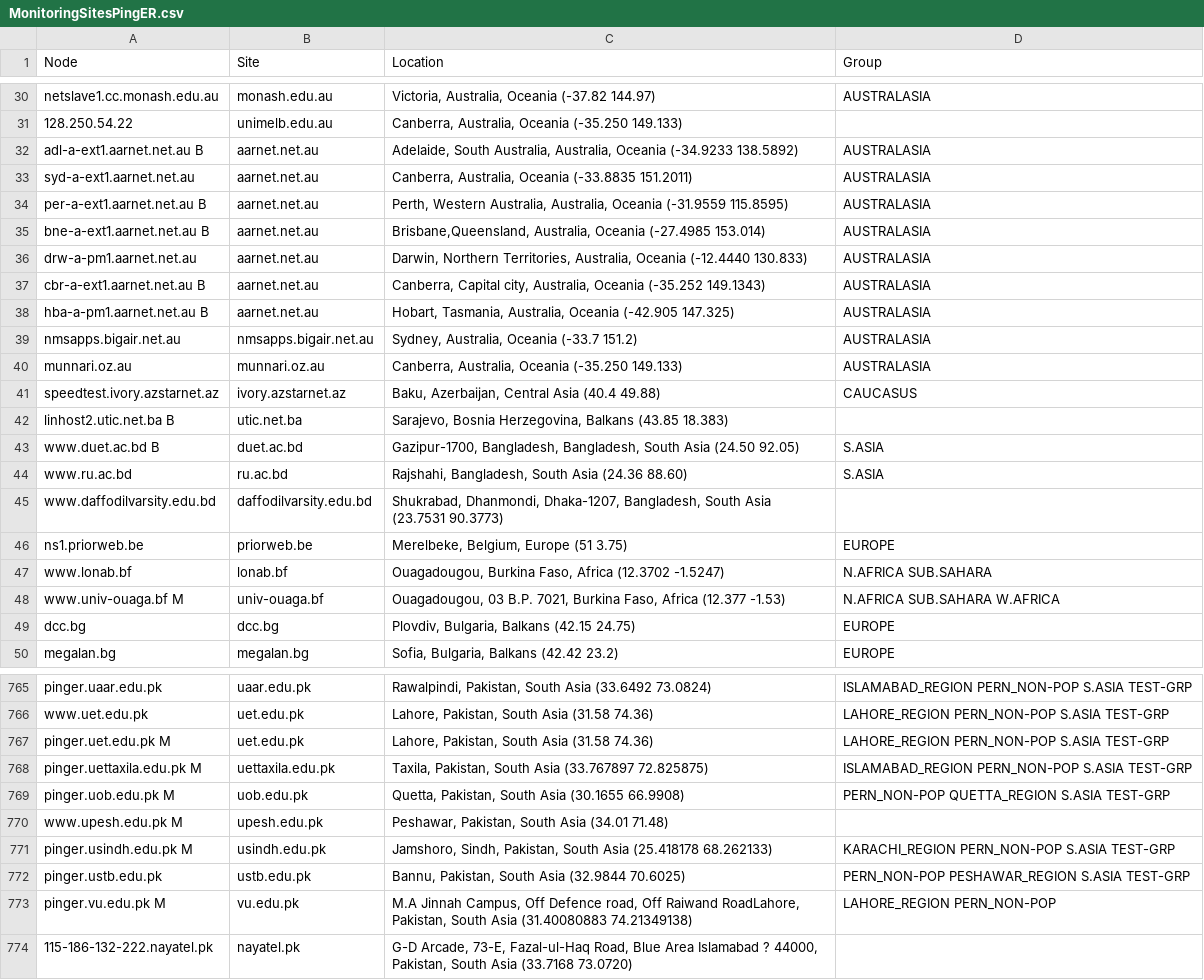
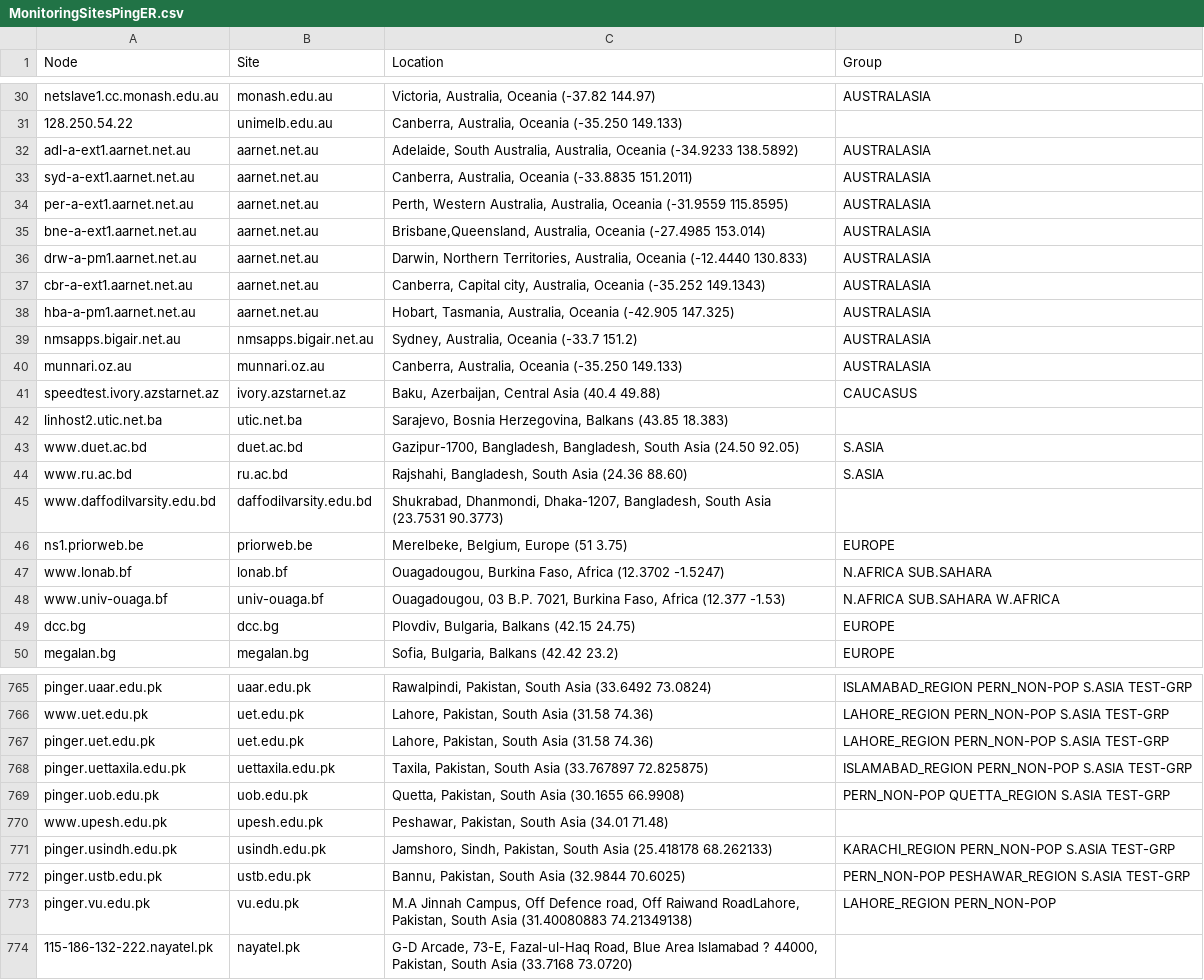
Before and after one commit to Cloudslab/CloudSimEx, a CSV file: cloudsimex-geolocation/MonitoringSitesPingER.csv, drawn as a sheet; only a part is shown, gaps mark what is left out; the diff covers the shown part only.

```diff
--- a/cloudsimex-geolocation/MonitoringSitesPingER.csv
+++ b/cloudsimex-geolocation/MonitoringSitesPingER.csv
@@ -31,9 +31,9 @@ netslave1.cc.monash.edu.au ,monash.edu.au,"Victoria, Australia, Oceania (-37.82
 128.250.54.22 ,unimelb.edu.au,"Canberra, Australia, Oceania (-35.250 149.133)",
-adl-a-ext1.aarnet.net.au B ,aarnet.net.au,"Adelaide, South Australia, Australia, Oceania (-34.9233 138.5892)",AUSTRALASIA
+adl-a-ext1.aarnet.net.au, aarnet.net.au,"Adelaide, South Australia, Australia, Oceania (-34.9233 138.5892)",AUSTRALASIA
 syd-a-ext1.aarnet.net.au ,aarnet.net.au,"Canberra, Australia, Oceania (-33.8835 151.2011)",AUSTRALASIA
-per-a-ext1.aarnet.net.au B ,aarnet.net.au,"Perth, Western Australia, Australia, Oceania (-31.9559 115.8595)",AUSTRALASIA
-bne-a-ext1.aarnet.net.au B ,aarnet.net.au,"Brisbane,Queensland, Australia, Oceania (-27.4985 153.014)",AUSTRALASIA
+per-a-ext1.aarnet.net.au, aarnet.net.au,"Perth, Western Australia, Australia, Oceania (-31.9559 115.8595)",AUSTRALASIA
+bne-a-ext1.aarnet.net.au, aarnet.net.au,"Brisbane,Queensland, Australia, Oceania (-27.4985 153.014)",AUSTRALASIA
 drw-a-pm1.aarnet.net.au ,aarnet.net.au,"Darwin, Northern Territories, Australia, Oceania (-12.4440 130.833)",AUSTRALASIA
-cbr-a-ext1.aarnet.net.au B ,aarnet.net.au,"Canberra, Capital city, Australia, Oceania (-35.252 149.1343)",AUSTRALASIA
-hba-a-pm1.aarnet.net.au B ,aarnet.net.au,"Hobart, Tasmania, Australia, Oceania (-42.905 147.325)",AUSTRALASIA
+cbr-a-ext1.aarnet.net.au, aarnet.net.au,"Canberra, Capital city, Australia, Oceania (-35.252 149.1343)",AUSTRALASIA
+hba-a-pm1.aarnet.net.au, aarnet.net.au,"Hobart, Tasmania, Australia, Oceania (-42.905 147.325)",AUSTRALASIA
 nmsapps.bigair.net.au ,nmsapps.bigair.net.au,"Sydney, Australia, Oceania (-33.7 151.2)",AUSTRALASIA
@@ -41,4 +41,4 @@ munnari.oz.au ,munnari.oz.au,"Canberra, Australia, Oceania (-35.250 149.133)",AU
 speedtest.ivory.azstarnet.az ,ivory.azstarnet.az,"Baku, Azerbaijan, Central Asia (40.4 49.88)",CAUCASUS
-linhost2.utic.net.ba B ,utic.net.ba,"Sarajevo, Bosnia Herzegovina, Balkans (43.85 18.383)",
-www.duet.ac.bd B ,duet.ac.bd,"Gazipur-1700, Bangladesh, Bangladesh, South Asia (24.50 92.05)",S.ASIA
+linhost2.utic.net.ba, utic.net.ba,"Sarajevo, Bosnia Herzegovina, Balkans (43.85 18.383)",
+www.duet.ac.bd, duet.ac.bd,"Gazipur-1700, Bangladesh, Bangladesh, South Asia (24.50 92.05)",S.ASIA
 www.ru.ac.bd ,ru.ac.bd,"Rajshahi, Bangladesh, South Asia (24.36 88.60)",S.ASIA
@@ -47,3 +47,3 @@ ns1.priorweb.be ,priorweb.be,"Merelbeke, Belgium, Europe (51 3.75)",EUROPE
 www.lonab.bf ,lonab.bf,"Ouagadougou, Burkina Faso, Africa (12.3702 -1.5247)",N.AFRICA SUB.SAHARA
-www.univ-ouaga.bf M ,univ-ouaga.bf,"Ouagadougou, 03 B.P. 7021, Burkina Faso, Africa (12.377 -1.53)",N.AFRICA SUB.SAHARA W.AFRICA
+www.univ-ouaga.bf, univ-ouaga.bf,"Ouagadougou, 03 B.P. 7021, Burkina Faso, Africa (12.377 -1.53)",N.AFRICA SUB.SAHARA W.AFRICA
 dcc.bg ,dcc.bg,"Plovdiv, Bulgaria, Balkans (42.15 24.75)",EUROPE
@@ -766,9 +766,9 @@ pinger.uaar.edu.pk ,uaar.edu.pk,"Rawalpindi, Pakistan, South Asia (33.6492 73.08
 www.uet.edu.pk ,uet.edu.pk,"Lahore, Pakistan, South Asia (31.58 74.36)",LAHORE_REGION PERN_NON-POP S.ASIA TEST-GRP
-pinger.uet.edu.pk M ,uet.edu.pk,"Lahore, Pakistan, South Asia (31.58 74.36)",LAHORE_REGION PERN_NON-POP S.ASIA TEST-GRP
-pinger.uettaxila.edu.pk M ,uettaxila.edu.pk,"Taxila, Pakistan, South Asia (33.767897 72.825875)",ISLAMABAD_REGION PERN_NON-POP S.ASIA TEST-GRP
-pinger.uob.edu.pk M ,uob.edu.pk,"Quetta, Pakistan, South Asia (30.1655 66.9908)",PERN_NON-POP QUETTA_REGION S.ASIA TEST-GRP
-www.upesh.edu.pk M ,upesh.edu.pk,"Peshawar, Pakistan, South Asia (34.01 71.48)",
-pinger.usindh.edu.pk M ,usindh.edu.pk,"Jamshoro, Sindh, Pakistan, South Asia (25.418178 68.262133)",KARACHI_REGION PERN_NON-POP S.ASIA TEST-GRP
+pinger.uet.edu.pk, uet.edu.pk,"Lahore, Pakistan, South Asia (31.58 74.36)",LAHORE_REGION PERN_NON-POP S.ASIA TEST-GRP
+pinger.uettaxila.edu.pk, uettaxila.edu.pk,"Taxila, Pakistan, South Asia (33.767897 72.825875)",ISLAMABAD_REGION PERN_NON-POP S.ASIA TEST-GRP
+pinger.uob.edu.pk, uob.edu.pk,"Quetta, Pakistan, South Asia (30.1655 66.9908)",PERN_NON-POP QUETTA_REGION S.ASIA TEST-GRP
+www.upesh.edu.pk, upesh.edu.pk,"Peshawar, Pakistan, South Asia (34.01 71.48)",
+pinger.usindh.edu.pk, usindh.edu.pk,"Jamshoro, Sindh, Pakistan, South Asia (25.418178 68.262133)",KARACHI_REGION PERN_NON-POP S.ASIA TEST-GRP
 pinger.ustb.edu.pk ,ustb.edu.pk,"Bannu, Pakistan, South Asia (32.9844 70.6025)",PERN_NON-POP PESHAWAR_REGION S.ASIA TEST-GRP
-pinger.vu.edu.pk M ,vu.edu.pk,"M.A Jinnah Campus, Off Defence road, Off Raiwand RoadLahore, Pakistan, South Asia (31.40080883 74.21349138)",LAHORE_REGION PERN_NON-POP
+pinger.vu.edu.pk, vu.edu.pk,"M.A Jinnah Campus, Off Defence road, Off Raiwand RoadLahore, Pakistan, South Asia (31.40080883 74.21349138)",LAHORE_REGION PERN_NON-POP
 115-186-132-222.nayatel.pk ,nayatel.pk,"G-D Arcade, 73-E, Fazal-ul-Haq Road, Blue Area Islamabad ? 44000, Pakistan, South Asia (33.7168 73.0720)",
```
Also changed, not shown: 156 edited cells elsewhere in this file, 24 other files.
